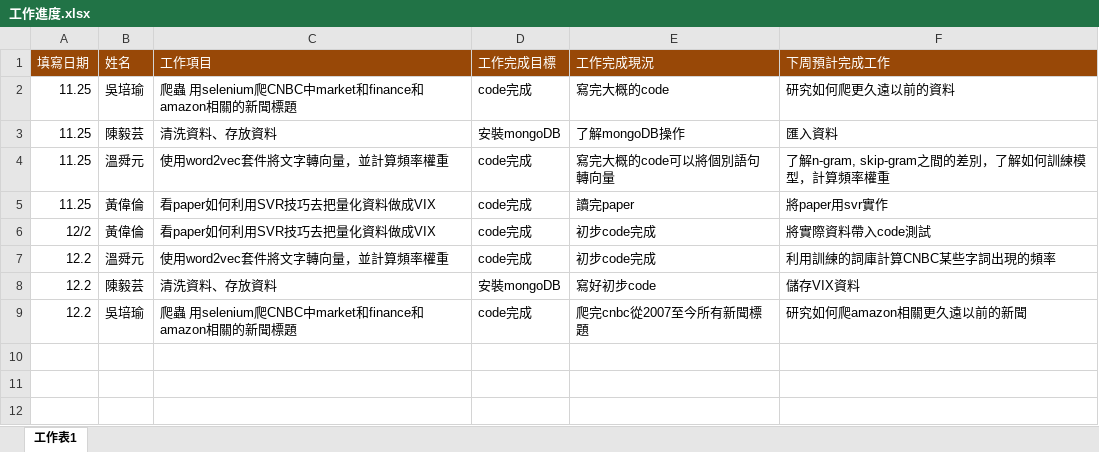
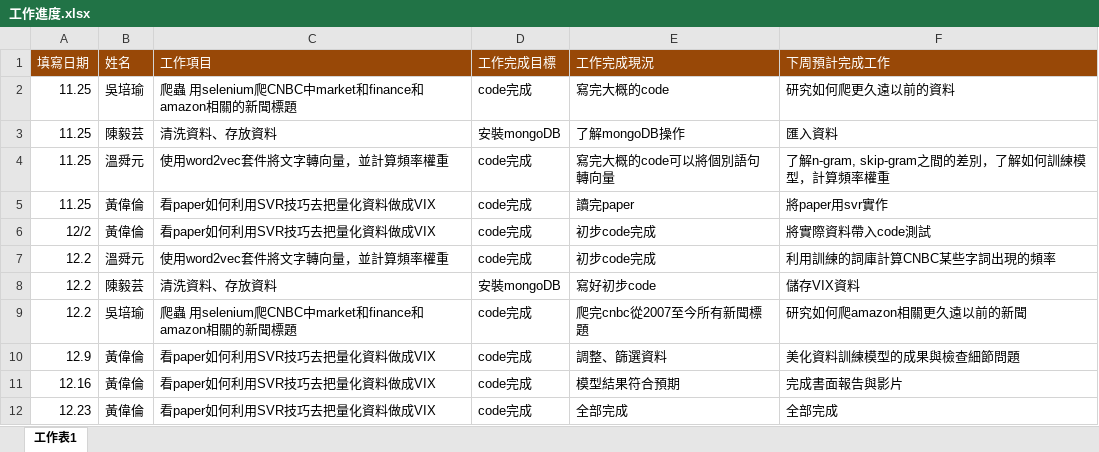
Before and after one commit to AARONHWL/-, an Excel workbook: 工作進度.xlsx, sheet 工作表1, drawn as a sheet; values as stored, in another font and other column widths than the file's, no borders; the diff names each change by its address in the sheet, - before the commit and + after, or states it on an @@ line.

Commit message:
Add files via upload

```diff
--- a/工作進度.xlsx (sheet 工作表1)
+++ b/工作進度.xlsx (sheet 工作表1)
+row 10: 12.9 | 黃偉倫 | 看paper如何利用SVR技巧去把量化資料做成VIX | code完成 | 調整、篩選資料 | 美化資料訓練模型的成果與檢查細節問題
+row 11: 12.16 | 黃偉倫 | 看paper如何利用SVR技巧去把量化資料做成VIX | code完成 | 模型結果符合預期 | 完成書面報告與影片
+row 12: 12.23 | 黃偉倫 | 看paper如何利用SVR技巧去把量化資料做成VIX | code完成 | 全部完成 | 全部完成
```
